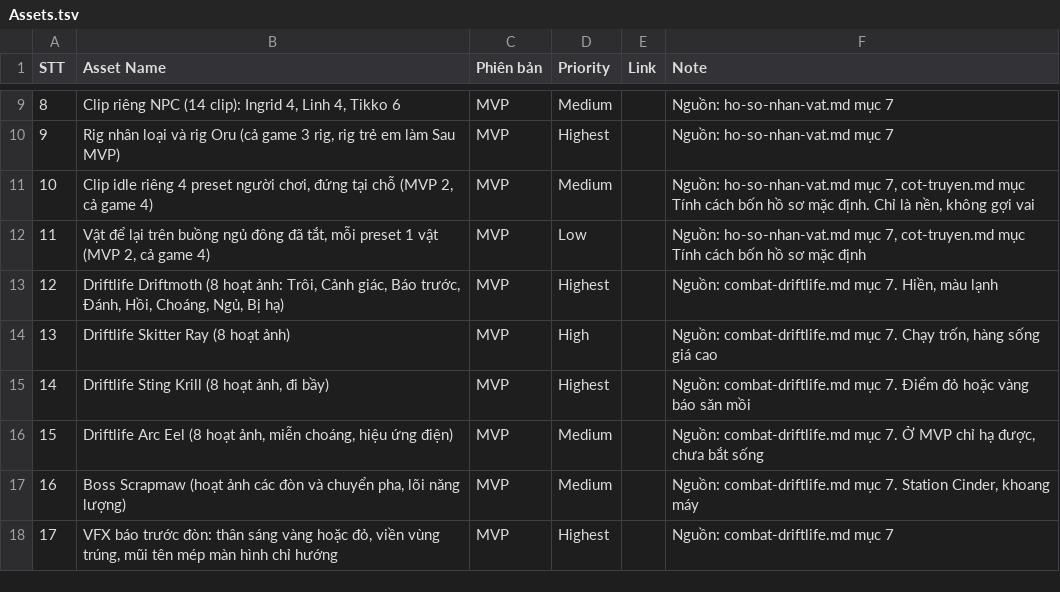
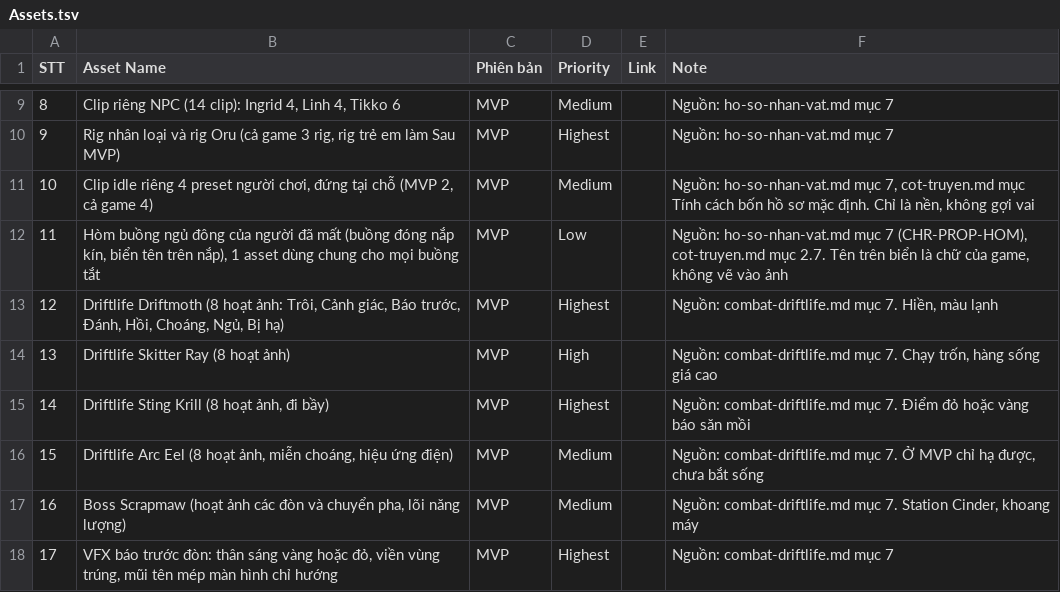
Before and after one commit to huycv18/DATN-SP27, a TSV file: projects/game-moi/gdd/sheet/Assets.tsv, drawn as a sheet; only a part is shown, gaps mark what is left out.

Commit message:
Buồng người đã mất đóng thành hòm dùng chung, bỏ 4 vật để lại theo Lead

```diff
--- a/projects/game-moi/gdd/sheet/Assets.tsv
+++ b/projects/game-moi/gdd/sheet/Assets.tsv
@@ -11,3 +11,3 @@ STT	Asset Name	Phiên bản	Priority	Link	Note
 10	Clip idle riêng 4 preset người chơi, đứng tại chỗ (MVP 2, cả game 4)	MVP	Medium		Nguồn: ho-so-nhan-vat.md mục 7, cot-truyen.md mục Tính cách bốn hồ sơ mặc định. Chỉ là nền, không gợi vai
-11	Vật để lại trên buồng ngủ đông đã tắt, mỗi preset 1 vật (MVP 2, cả game 4)	MVP	Low		Nguồn: ho-so-nhan-vat.md mục 7, cot-truyen.md mục Tính cách bốn hồ sơ mặc định
+11	Hòm buồng ngủ đông của người đã mất (buồng đóng nắp kín, biển tên trên nắp), 1 asset dùng chung cho mọi buồng tắt	MVP	Low		Nguồn: ho-so-nhan-vat.md mục 7 (CHR-PROP-HOM), cot-truyen.md mục 2.7. Tên trên biển là chữ của game, không vẽ vào ảnh
 12	Driftlife Driftmoth (8 hoạt ảnh: Trôi, Cảnh giác, Báo trước, Đánh, Hồi, Choáng, Ngủ, Bị hạ)	MVP	Highest		Nguồn: combat-driftlife.md mục 7. Hiền, màu lạnh
```
Also changed, not shown: 10 other files.
